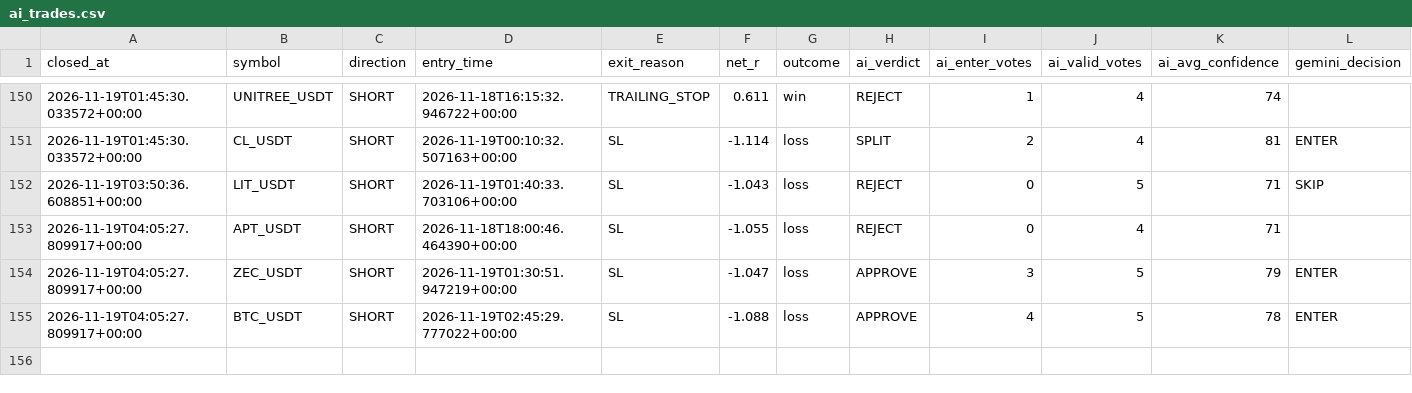
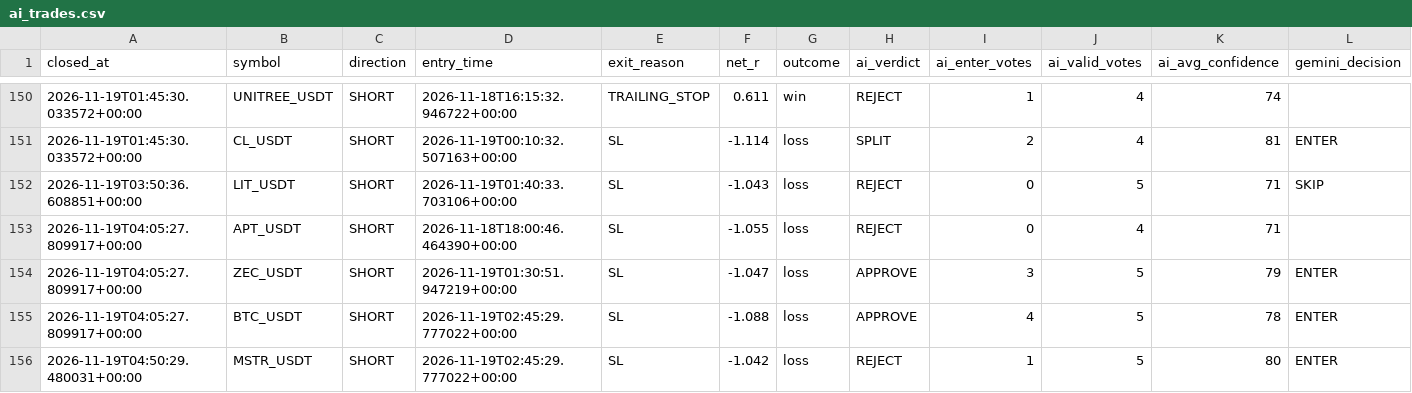
Before and after one commit to wjdtks255-lgtm/Gateio_signal, a CSV file: ai_trades.csv, drawn as a sheet; only a part is shown, gaps mark what is left out; rows hold the shown columns only; the diff names each change by its address in the sheet, - before the commit and + after, or states it on an @@ line.

```diff
--- a/ai_trades.csv
+++ b/ai_trades.csv
+row 156: 2026-11-19T04:50:29.480031+00:00 | MSTR_USDT | SHORT | 2026-11-19T02:45:29.777022+00:00 | SL | -1.042 | loss | REJECT | 1 | 5 | 80 | ENTER
```
Also changed, not shown: trades.csv, trades_audit.csv, 1 other file.
